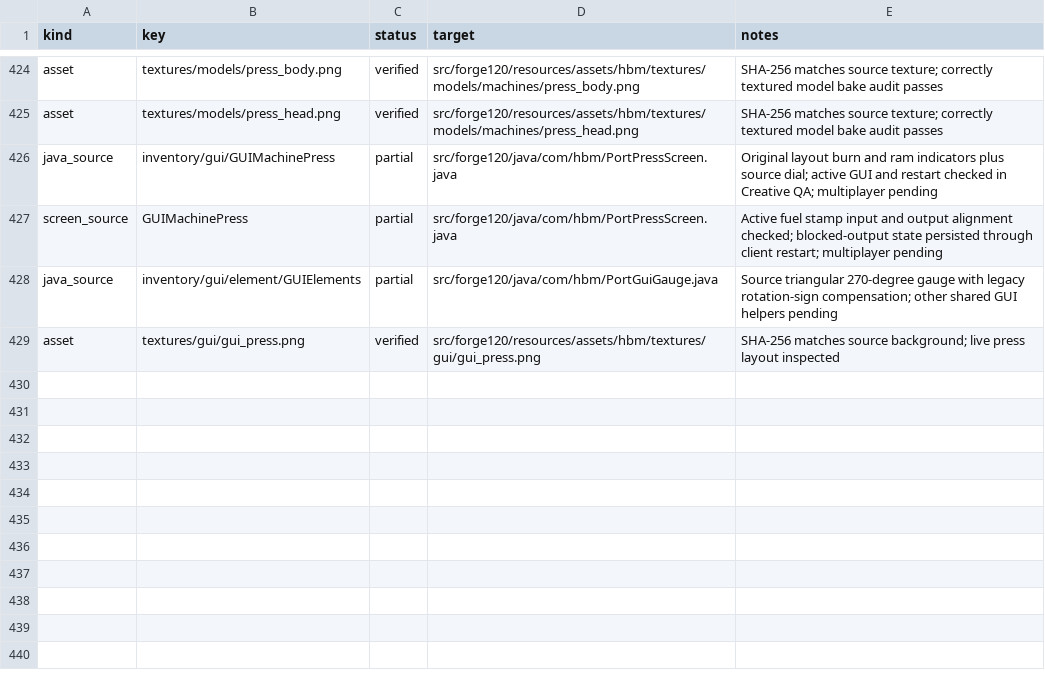
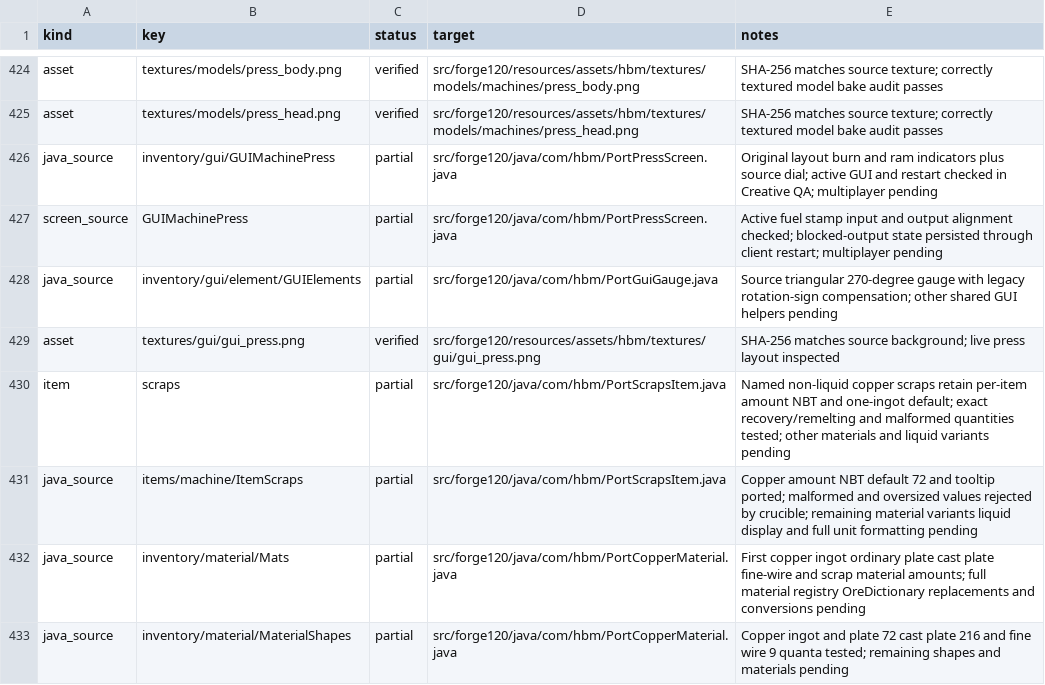
Before and after one commit to Captainpax/Hbm-s-Nuclear-Tech-GIT, a CSV file: docs/porting/status.csv, drawn as a sheet; only a part is shown, gaps mark what is left out; the diff covers the shown part only.

Commit message:
Preserve molten copper as recoverable foundry scraps

```diff
--- a/docs/porting/status.csv
+++ b/docs/porting/status.csv
@@ -429 +429,5 @@ java_source,inventory/gui/element/GUIElements,partial,src/forge120/java/com/hbm/
 asset,textures/gui/gui_press.png,verified,src/forge120/resources/assets/hbm/textures/gui/gui_press.png,SHA-256 matches source background; live press layout inspected
+item,scraps,partial,src/forge120/java/com/hbm/PortScrapsItem.java,Named non-liquid copper scraps retain per-item amount NBT and one-ingot default; exact recovery/remelting and malformed quantities tested; other materials and liquid variants pending
+java_source,items/machine/ItemScraps,partial,src/forge120/java/com/hbm/PortScrapsItem.java,Copper amount NBT default 72 and tooltip ported; malformed and oversized values rejected by crucible; remaining material variants liquid display and full unit formatting pending
+java_source,inventory/material/Mats,partial,src/forge120/java/com/hbm/PortCopperMaterial.java,First copper ingot ordinary plate cast plate fine-wire and scrap material amounts; full material registry OreDictionary replacements and conversions pending
+java_source,inventory/material/MaterialShapes,partial,src/forge120/java/com/hbm/PortCopperMaterial.java,Copper ingot and plate 72 cast plate 216 and fine wire 9 quanta tested; remaining shapes and materials pending
```
Also changed, not shown: 4 added rows and 3 edited cells elsewhere in this file, 18 other files.
